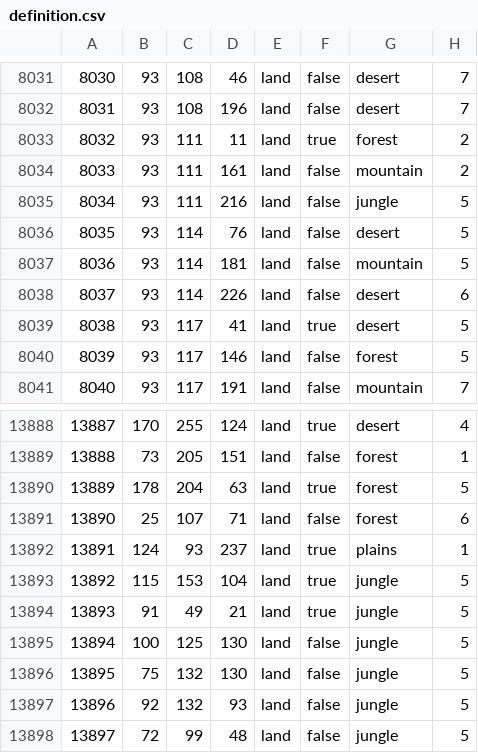
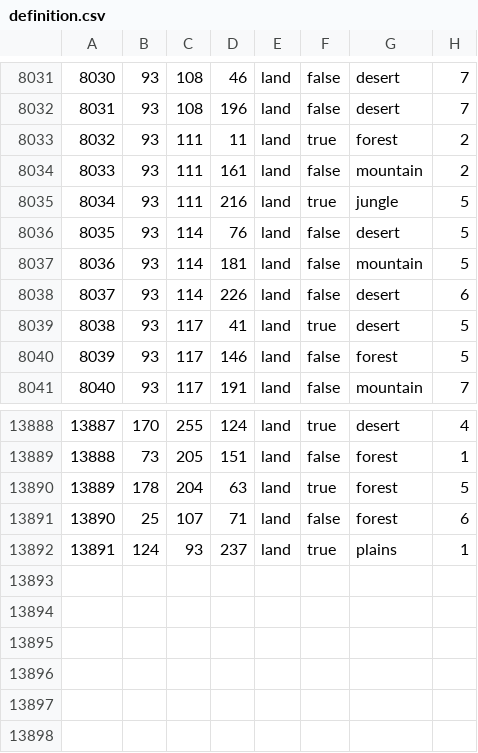
Before and after one commit to EoaNB-Team/EoaNB, a CSV file: toi/map/definition.csv, drawn as a sheet; only a part is shown, gaps mark what is left out.

```diff
--- a/toi/map/definition.csv
+++ b/toi/map/definition.csv
@@ -8034,3 +8034,3 @@
 8033;93;111;161;land;false;mountain;2
-8034;93;111;216;land;false;jungle;5
+8034;93;111;216;land;true;jungle;5
 8035;93;114;76;land;false;desert;5
@@ -13892,7 +13892 @@
 13891;124;93;237;land;true;plains;1
-13892;115;153;104;land;true;jungle;5
-13893;91;49;21;land;true;jungle;5
-13894;100;125;130;land;false;jungle;5
-13895;75;132;130;land;false;jungle;5
-13896;92;132;93;land;false;jungle;5
-13897;72;99;48;land;false;jungle;5
```
Also changed, not shown: toi/map/adjacencies.csv, 58 other files.
